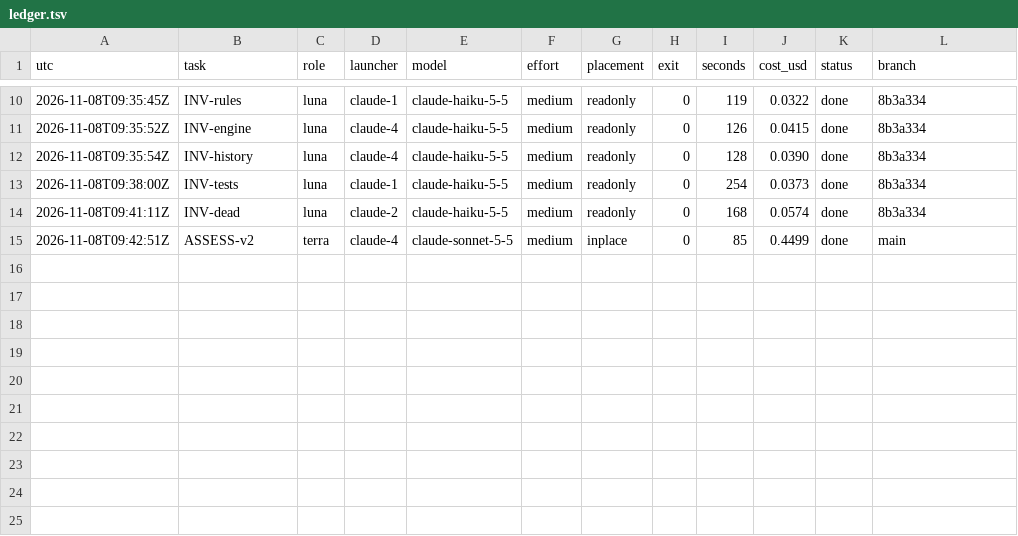
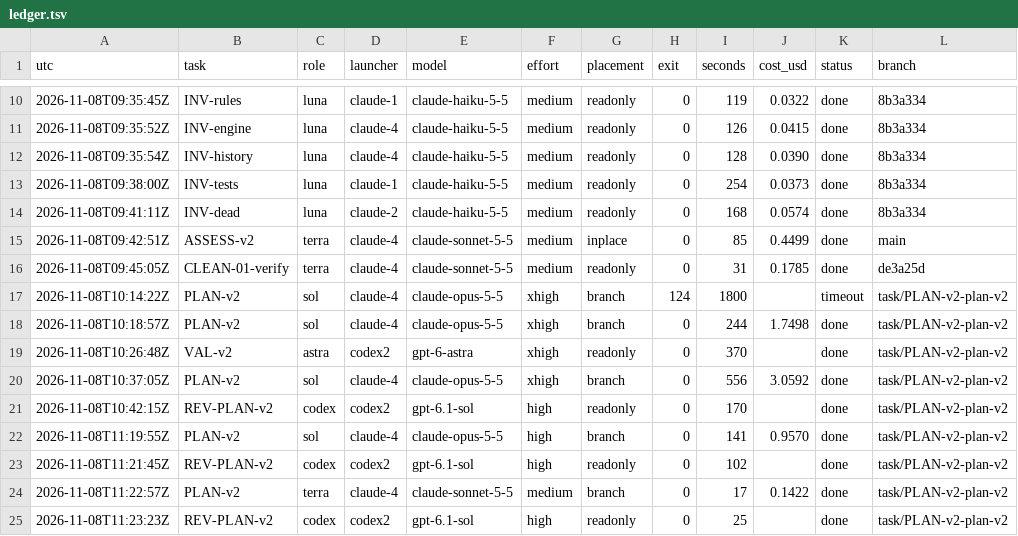
Before and after one commit to magrathean-uk/auditex, a TSV file: .plan/work/ledger.tsv, drawn as a sheet; only a part is shown, gaps mark what is left out.

Commit message:
chore(plan): checkpoint 9% M00-foundation
plan v2 approved by G and merged; first batch next

```diff
--- a/.plan/work/ledger.tsv
+++ b/.plan/work/ledger.tsv
@@ -15 +15,11 @@ utc	task	role	launcher	model	effort	placement	exit	seconds	cost_usd	status	branc
 2026-11-08T09:42:51Z	ASSESS-v2	terra	claude-4	claude-sonnet-5-5	medium	inplace	0	85	0.4499	done	main
+2026-11-08T09:45:05Z	CLEAN-01-verify	terra	claude-4	claude-sonnet-5-5	medium	readonly	0	31	0.1785	done	de3a25d
+2026-11-08T10:14:22Z	PLAN-v2	sol	claude-4	claude-opus-5-5	xhigh	branch	124	1800		timeout	task/PLAN-v2-plan-v2
+2026-11-08T10:18:57Z	PLAN-v2	sol	claude-4	claude-opus-5-5	xhigh	branch	0	244	1.7498	done	task/PLAN-v2-plan-v2
+2026-11-08T10:26:48Z	VAL-v2	astra	codex2	gpt-6-astra	xhigh	readonly	0	370		done	task/PLAN-v2-plan-v2
+2026-11-08T10:37:05Z	PLAN-v2	sol	claude-4	claude-opus-5-5	xhigh	branch	0	556	3.0592	done	task/PLAN-v2-plan-v2
+2026-11-08T10:42:15Z	REV-PLAN-v2	codex	codex2	gpt-6.1-sol	high	readonly	0	170		done	task/PLAN-v2-plan-v2
+2026-11-08T11:19:55Z	PLAN-v2	sol	claude-4	claude-opus-5-5	high	branch	0	141	0.9570	done	task/PLAN-v2-plan-v2
+2026-11-08T11:21:45Z	REV-PLAN-v2	codex	codex2	gpt-6.1-sol	high	readonly	0	102		done	task/PLAN-v2-plan-v2
+2026-11-08T11:22:57Z	PLAN-v2	terra	claude-4	claude-sonnet-5-5	medium	branch	0	17	0.1422	done	task/PLAN-v2-plan-v2
+2026-11-08T11:23:23Z	REV-PLAN-v2	codex	codex2	gpt-6.1-sol	high	readonly	0	25		done	task/PLAN-v2-plan-v2
```
Also changed, not shown: 10 other files.
